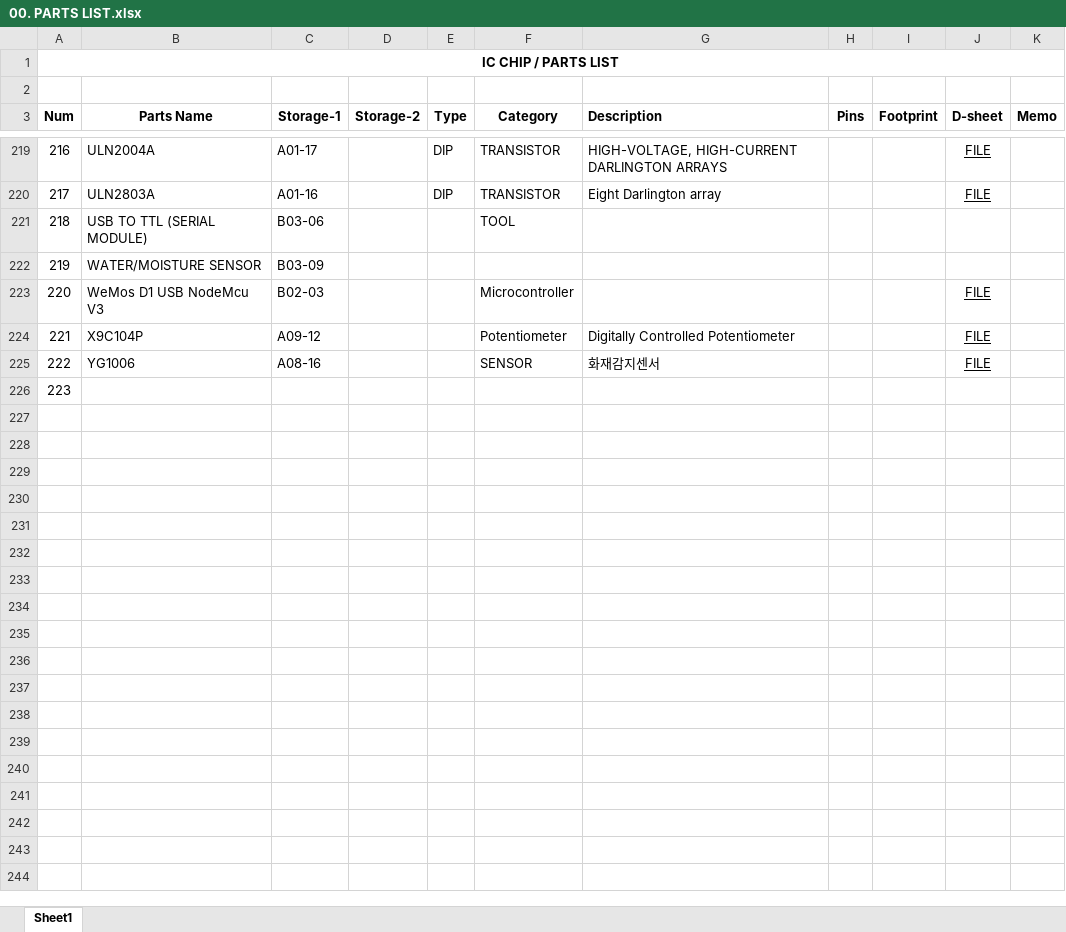
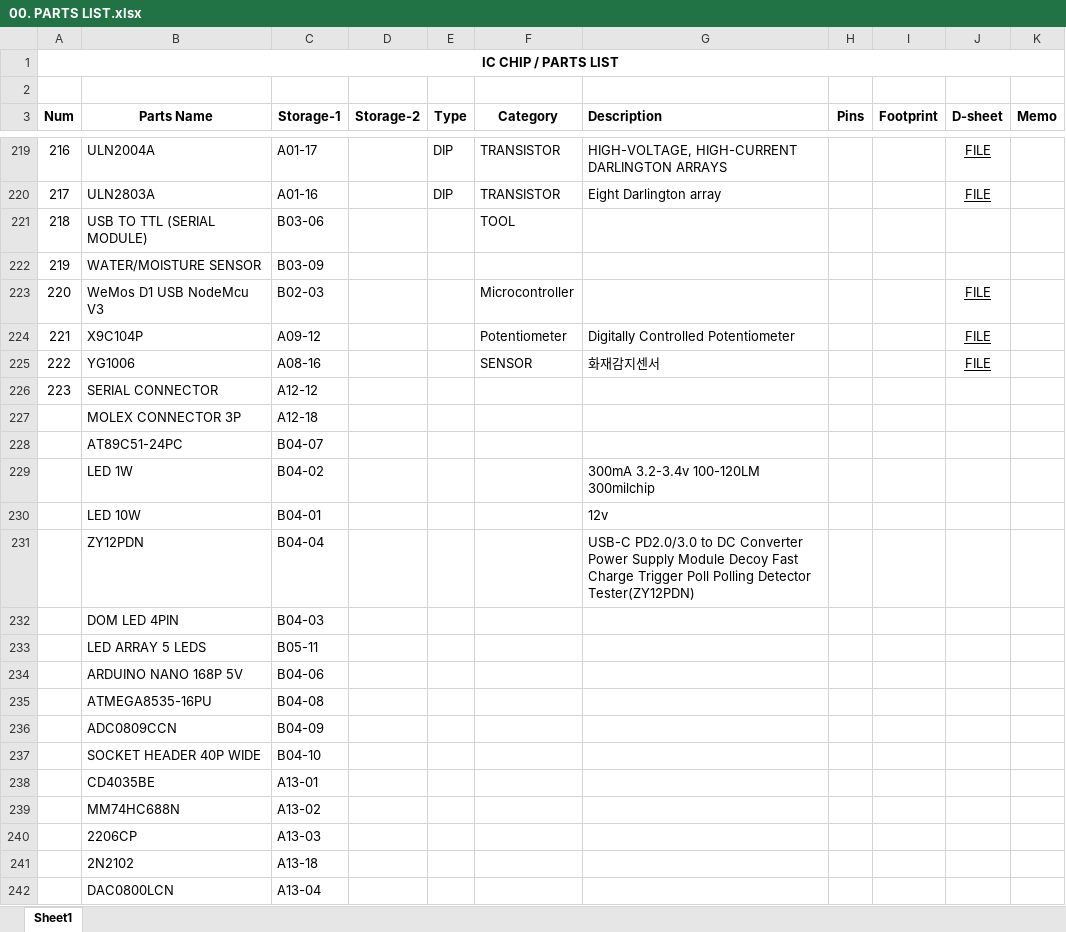
Before and after one commit to uki0327/datasheets, an Excel workbook: 00. PARTS LIST.xlsx, sheet Sheet1, drawn as a sheet; only a part is shown, gaps mark what is left out; values as stored, in another font and other column widths than the file's, no borders; the diff covers the shown part only; the diff names each change by its address in the sheet, - before the commit and + after, or states it on an @@ line.

```diff
--- a/00. PARTS LIST.xlsx (sheet Sheet1)
+++ b/00. PARTS LIST.xlsx (sheet Sheet1)
-B226 (Parts Name): (empty)
+B226 (Parts Name): SERIAL CONNECTOR
-C226 (Storage-1): (empty)
+C226 (Storage-1): A12-12
+row 227:  | MOLEX CONNECTOR 3P | A12-18
+row 228:  | AT89C51-24PC | B04-07
+row 229:  | LED 1W | B04-02 |  |  |  | 300mA 3.2-3.4v 100-120LM 300milchip
+row 230:  | LED 10W | B04-01 |  |  |  | 12v
+row 231:  | ZY12PDN | B04-04 |  |  |  | USB-C PD2.0/3.0 to DC Converter Power Supply Module Decoy Fast Charge Trigger Poll Polling Detector Tester(ZY12PDN)
+row 232:  | DOM LED 4PIN | B04-03
+row 233:  | LED ARRAY 5 LEDS | B05-11
+row 234:  | ARDUINO NANO 168P 5V | B04-06
+row 235:  | ATMEGA8535-16PU | B04-08
+row 236:  | ADC0809CCN | B04-09
+row 237:  | SOCKET HEADER 40P WIDE | B04-10
+row 238:  | CD4035BE | A13-01
+row 239:  | MM74HC688N | A13-02
+row 240:  | 2206CP | A13-03
+row 241:  | 2N2102 | A13-18
+row 242:  | DAC0800LCN | A13-04
```
Also changed, not shown: 46 added rows and 2 edited cells elsewhere in this sheet.
